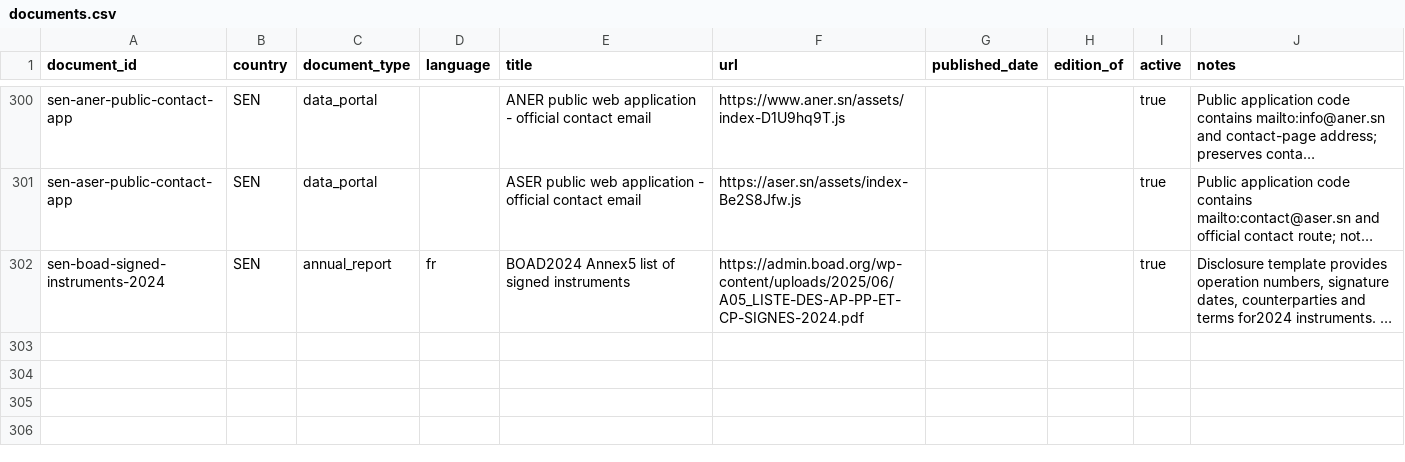
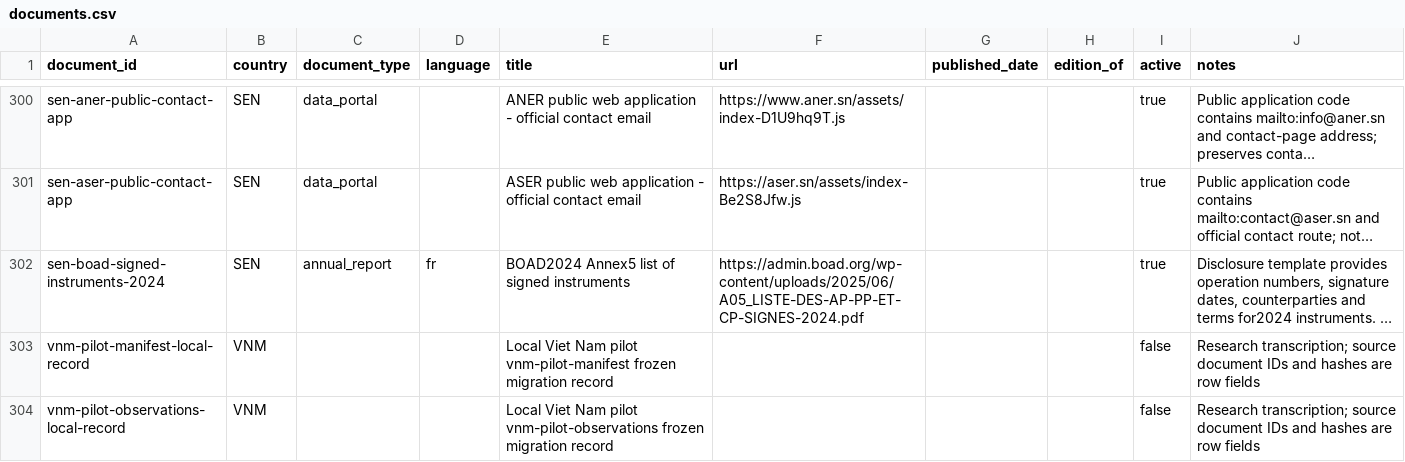
Before and after one commit to MinhHaDuong/climate-finance-het, a CSV file: data/jetp/documents.csv, drawn as a sheet; only a part is shown, gaps mark what is left out; long unchanged cells end in …; the diff names each change by its address in the sheet, - before the commit and + after, or states it on an @@ line.

```diff
--- a/data/jetp/documents.csv
+++ b/data/jetp/documents.csv
+row 303: vnm-pilot-manifest-local-record | VNM |  |  | Local Viet Nam pilot vnm-pilot-manifest frozen migration record |  |  |  | false | Research transcription; source document IDs and hashes are row fields
+row 304: vnm-pilot-observations-local-record | VNM |  |  | Local Viet Nam pilot vnm-pilot-observations frozen migration record |  |  |  | false | Research transcription; source document IDs and hashes are row fields
```
Also changed, not shown: data/jetp/line-field-specs.csv, data/jetp/retrievals.csv, 34 other files.
